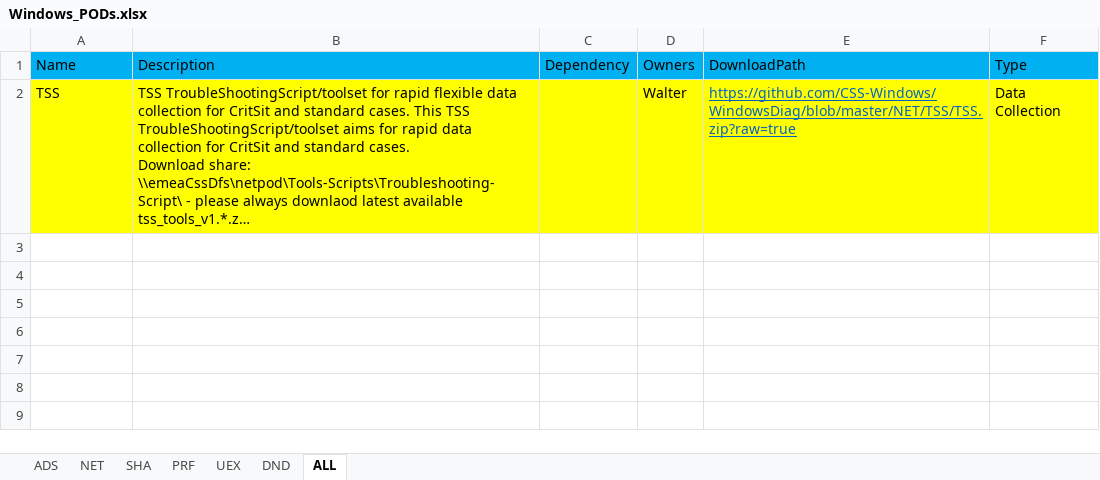
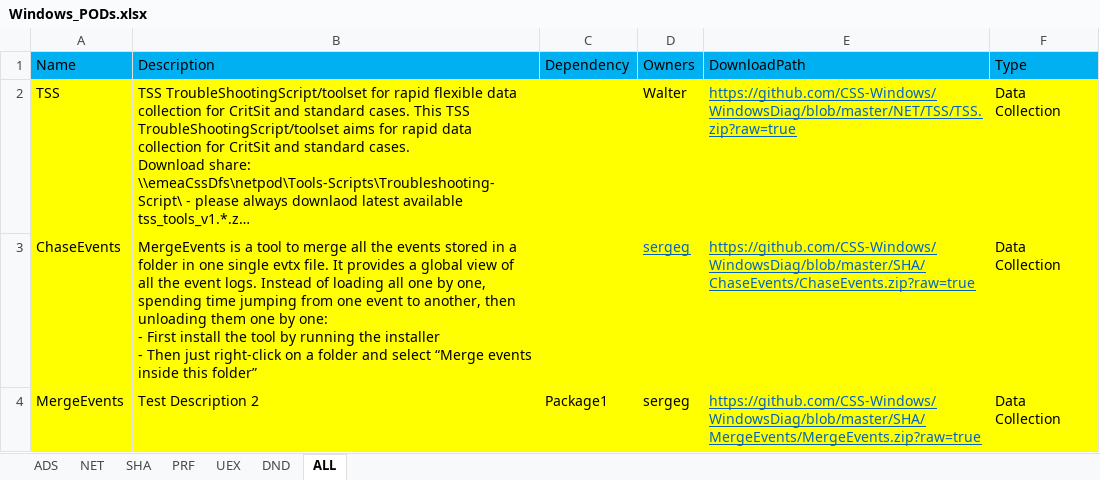
Before and after one commit to CSS-Windows/WindowsDiag, an Excel workbook: Windows_PODs.xlsx, sheet ALL, drawn as a sheet; long unchanged cells end in …; values as stored, in another font and other column widths than the file's, no borders; ↵ is a line break in a cell; the diff names each change by its address in the sheet, - before the commit and + after, or states it on an @@ line.

Commit message:
added sha/all tools

```diff
--- a/Windows_PODs.xlsx (sheet ALL)
+++ b/Windows_PODs.xlsx (sheet ALL)
+row 3: ChaseEvents | MergeEvents is a tool to merge all the events stored in a folder in one single evtx file. It provides a global view of all the event logs. Instead of loading all one by one, spending time jumping from one event to another, then unloading them one by one: ↵ - First install the tool by running the installer ↵ - Then just right-click on a folder and select “Merge events inside this folder” |  | sergeg | https://github.com/CSS-Windows/WindowsDiag/blob/master/SHA/ChaseEvents/ChaseEvents.zip?raw=true | Data Collection
+row 4: MergeEvents | Test Description 2 | Package1 | sergeg | https://github.com/CSS-Windows/WindowsDiag/blob/master/SHA/MergeEvents/MergeEvents.zip?raw=true | Data Collection
```
Also changed, not shown: sheet SHA, 7 other files.
